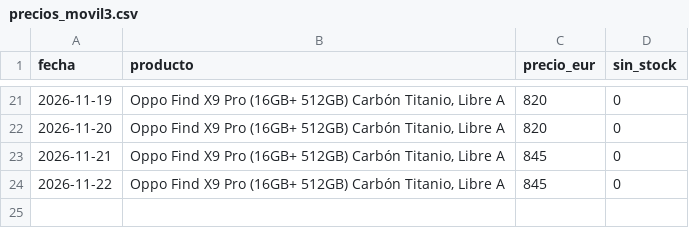
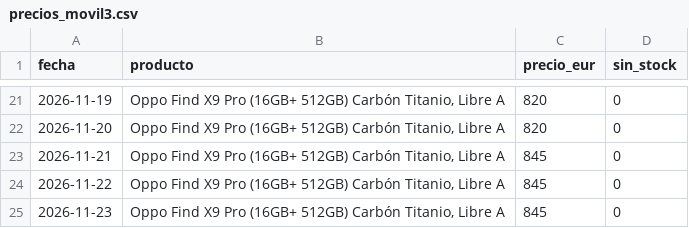
Before and after one commit to wextremw55/precio-movil-actulizado, a CSV file: precios_movil3.csv, drawn as a sheet; only a part is shown, gaps mark what is left out.

Commit message:
Precio 2026-11-23

```diff
--- a/precios_movil3.csv
+++ b/precios_movil3.csv
@@ -24 +24,2 @@ fecha,producto,precio_eur,sin_stock
 2026-11-22,"Oppo Find X9 Pro (16GB+ 512GB) Carbón  Titanio, Libre A",845,0
+2026-11-23,"Oppo Find X9 Pro (16GB+ 512GB) Carbón  Titanio, Libre A",845,0
```
Also changed, not shown: precios.csv, precios_movil2.csv, 1 other file.
